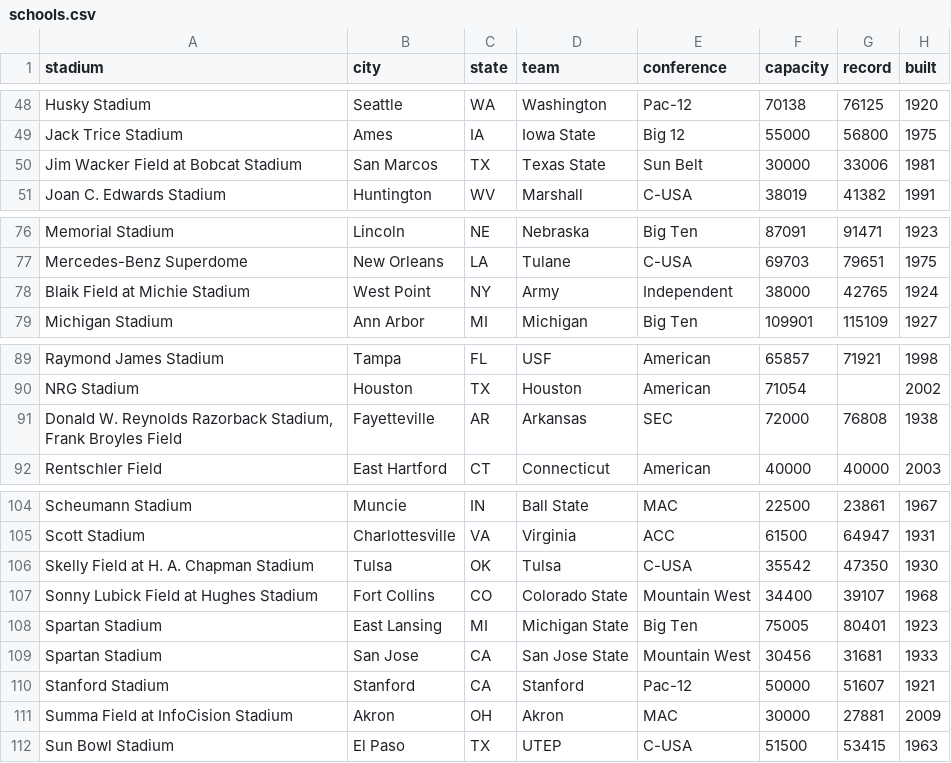
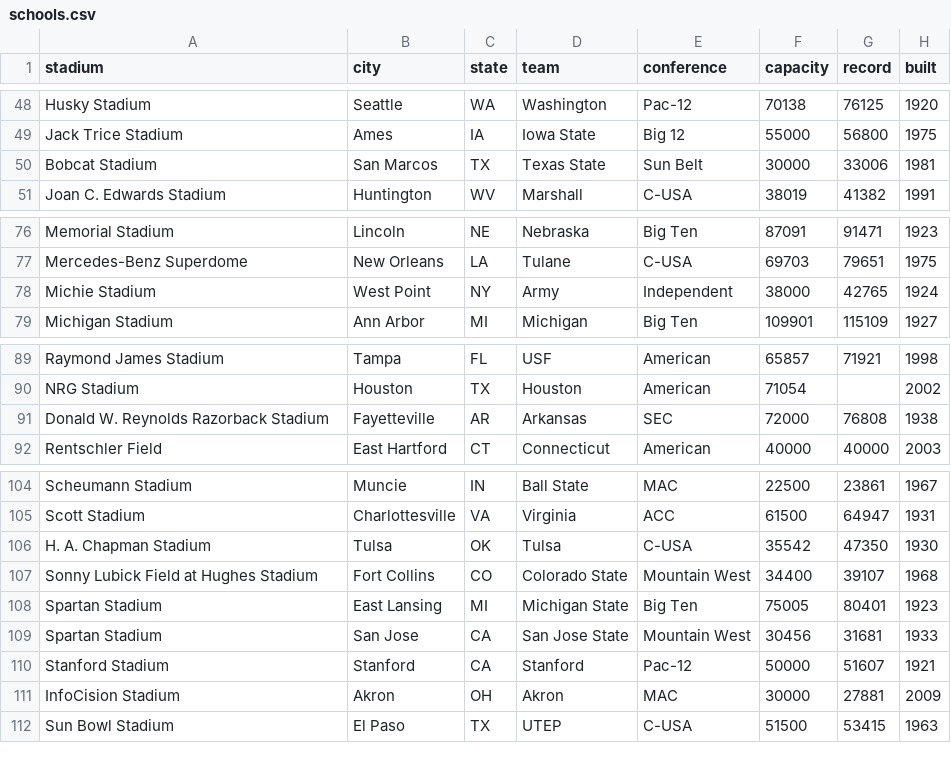
Before and after one commit to Caged/gridiron, a CSV file: data/schools.csv, drawn as a sheet; only a part is shown, gaps mark what is left out; the diff names each change by its address in the sheet, - before the commit and + after, or states it on an @@ line.

Commit message:
only use the stadium name, not the field+stadium

```diff
--- a/data/schools.csv
+++ b/data/schools.csv
-A50 (stadium): Jim Wacker Field at Bobcat Stadium
+A50 (stadium): Bobcat Stadium
-A78 (stadium): Blaik Field at Michie Stadium
+A78 (stadium): Michie Stadium
-A91 (stadium): …Reynolds Razorback Stadium, Frank Broyles Field
+A91 (stadium): …Reynolds Razorback Stadium
-A106 (stadium): Skelly Field at H. A. Chapman Stadium
+A106 (stadium): H. A. Chapman Stadium
-A111 (stadium): Summa Field at InfoCision Stadium
+A111 (stadium): InfoCision Stadium
```
